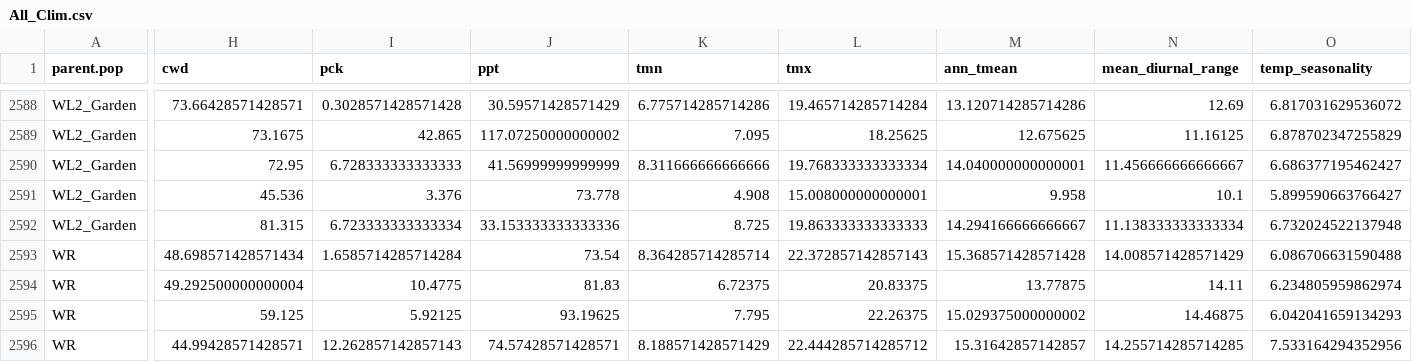
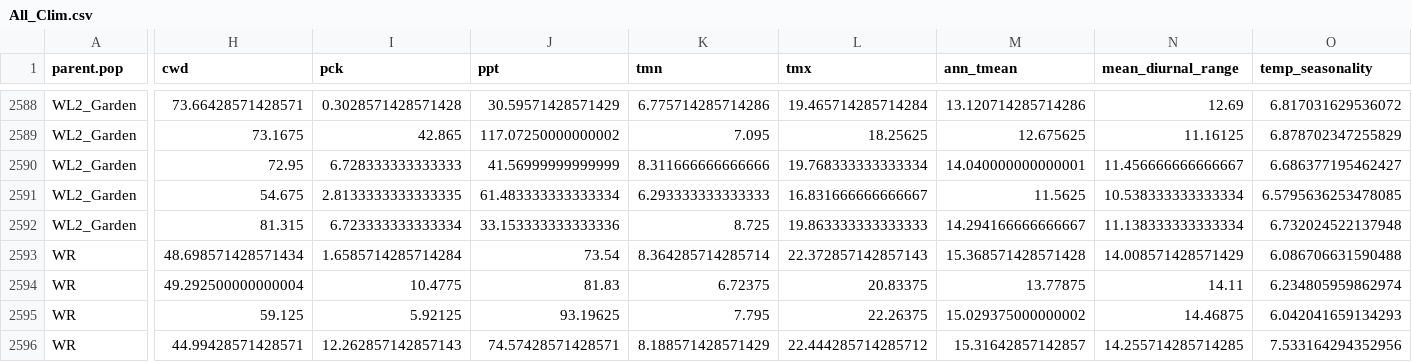
Before and after one commit to IntBio-UCD/parent_pops_common-gardens, a CSV file: output/Climate/All_Clim.csv, drawn as a sheet; only a part is shown, gaps mark what is left out; the diff covers the shown part only; the diff names each change by its address in the sheet, - before the commit and + after, or states it on an @@ line.

```diff
--- a/output/Climate/All_Clim.csv
+++ b/output/Climate/All_Clim.csv
-H2591 (cwd): 45.536
+H2591 (cwd): 54.675
-I2591 (pck): 3.376
+I2591 (pck): 2.8133333333333335
-J2591 (ppt): 73.778
+J2591 (ppt): 61.483333333333334
-K2591 (tmn): 4.908
+K2591 (tmn): 6.293333333333333
-L2591 (tmx): 15.008000000000001
+L2591 (tmx): 16.831666666666667
-M2591 (ann_tmean): 9.958
+M2591 (ann_tmean): 11.5625
-N2591 (mean_diurnal_range): 10.1
+N2591 (mean_diurnal_range): 10.538333333333334
-O2591 (temp_seasonality): 5.899590663766427
+O2591 (temp_seasonality): 6.5795636253478085
```
Also changed, not shown: 5 edited cells elsewhere in this file, output/Climate/BioClim_growthseason_60.csv, output/Climate/flint_climate_growthseason_60.csv, 2 other files.
